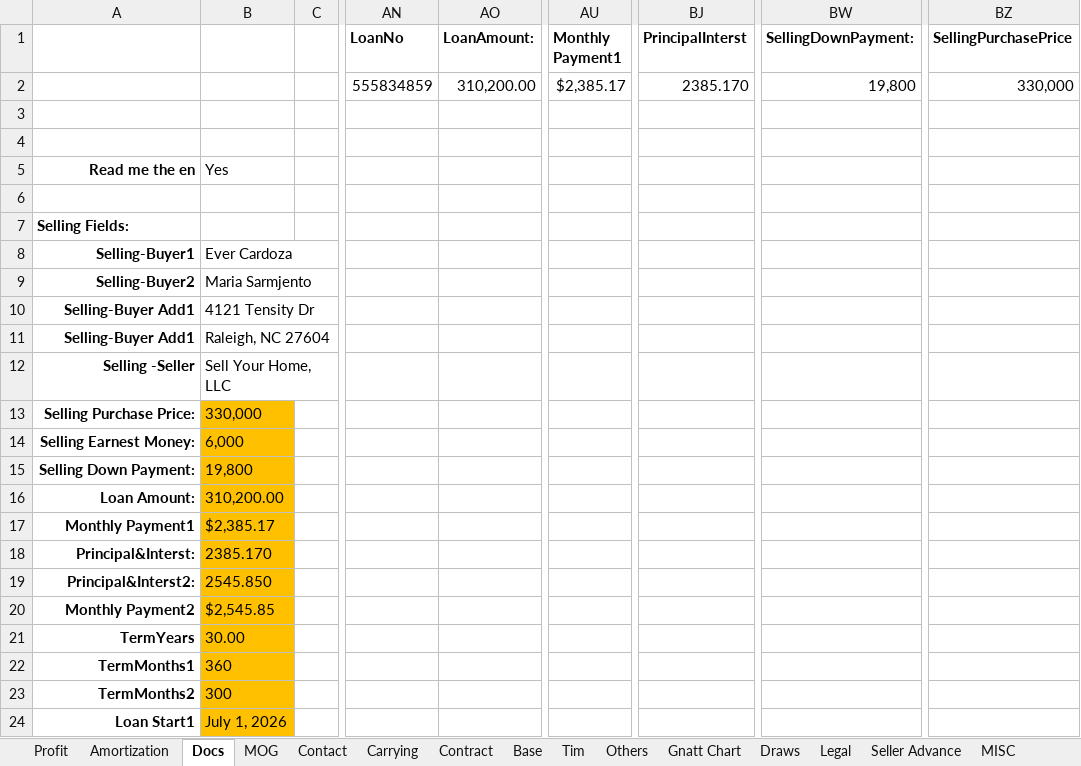
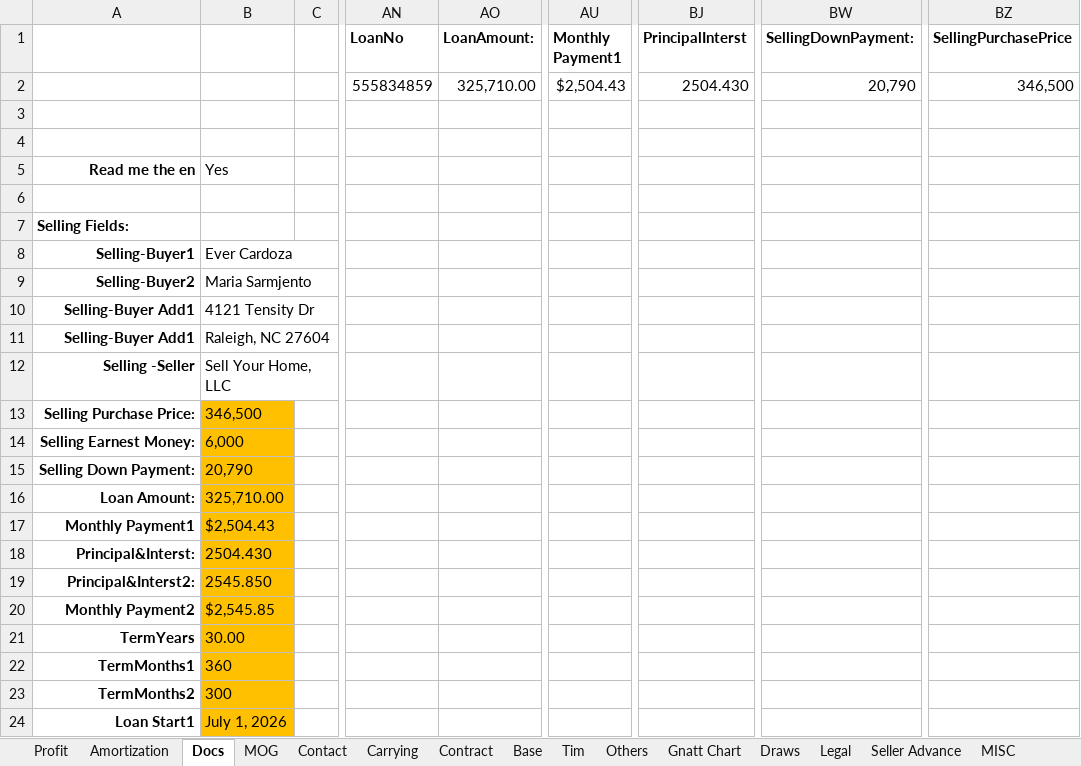
Before and after one commit to BuyYourHome/Admin-Wiki, an Excel workbook: Project Rooms/Contract for Deed/source/320 Rose project spreadsheet/28_Project Management - 320 Rose Pl.xlsm, sheet Docs, drawn as a sheet; only a part is shown, gaps mark what is left out; values as stored, in another font and other column widths than the file's, no borders; the diff names each change by its address in the sheet, - before the commit and + after, or states it on an @@ line.

```diff
--- a/Project Rooms/Contract for Deed/source/320 Rose project spreadsheet/28_Project Management - 320 Rose Pl.xlsm (sheet Docs)
+++ b/Project Rooms/Contract for Deed/source/320 Rose project spreadsheet/28_Project Management - 320 Rose Pl.xlsm (sheet Docs)
-AO2 (LoanAmount:): 310,200.00
+AO2 (LoanAmount:): 325,710.00
-AU2 (Monthly Payment1): $2,385.17
+AU2 (Monthly Payment1): $2,504.43
-BJ2 (PrincipalInterst): 2385.170
+BJ2 (PrincipalInterst): 2504.430
-BW2 (SellingDownPayment:): 19,800
+BW2 (SellingDownPayment:): 20,790
-BZ2 (SellingPurchasePrice): 330,000
+BZ2 (SellingPurchasePrice): 346,500
-B13: 330,000
+B13: 346,500
-B15: 19,800
+B15: 20,790
-B16: 310,200.00
+B16: 325,710.00
-B17: $2,385.17
+B17: $2,504.43
-B18: 2385.170
+B18: 2504.430
```
Also changed, not shown: sheet Amortization, sheet MOG, sheet Profit, formulas that keep their value, 6 other files.
